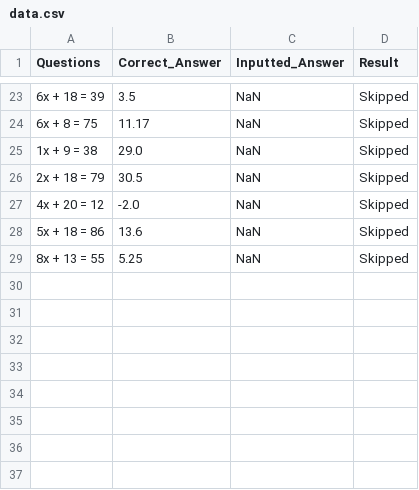
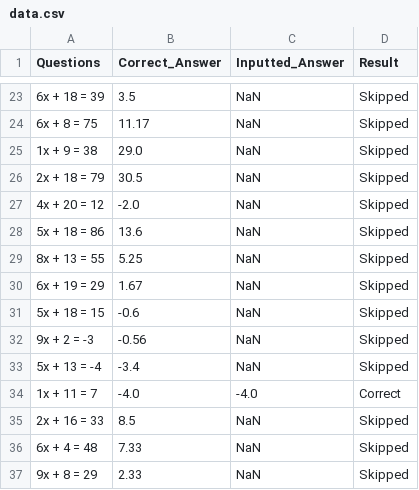
Before and after one commit to Notgamer07/Math-Quiz, a CSV file: data.csv, drawn as a sheet; only a part is shown, gaps mark what is left out.

```diff
--- a/data.csv
+++ b/data.csv
@@ -29 +29,9 @@ Questions,Correct_Answer,Inputted_Answer,Result
 8x + 13 = 55,5.25,NaN,Skipped
+6x + 19 = 29,1.67,NaN,Skipped
+5x + 18 = 15,-0.6,NaN,Skipped
+9x + 2 = -3,-0.56,NaN,Skipped
+5x + 13 = -4,-3.4,NaN,Skipped
+1x + 11 = 7,-4.0,-4.0,Correct
+2x + 16 = 33,8.5,NaN,Skipped
+6x + 4 = 48,7.33,NaN,Skipped
+9x + 8 = 29,2.33,NaN,Skipped
```
Also changed, not shown: 4 other files.
